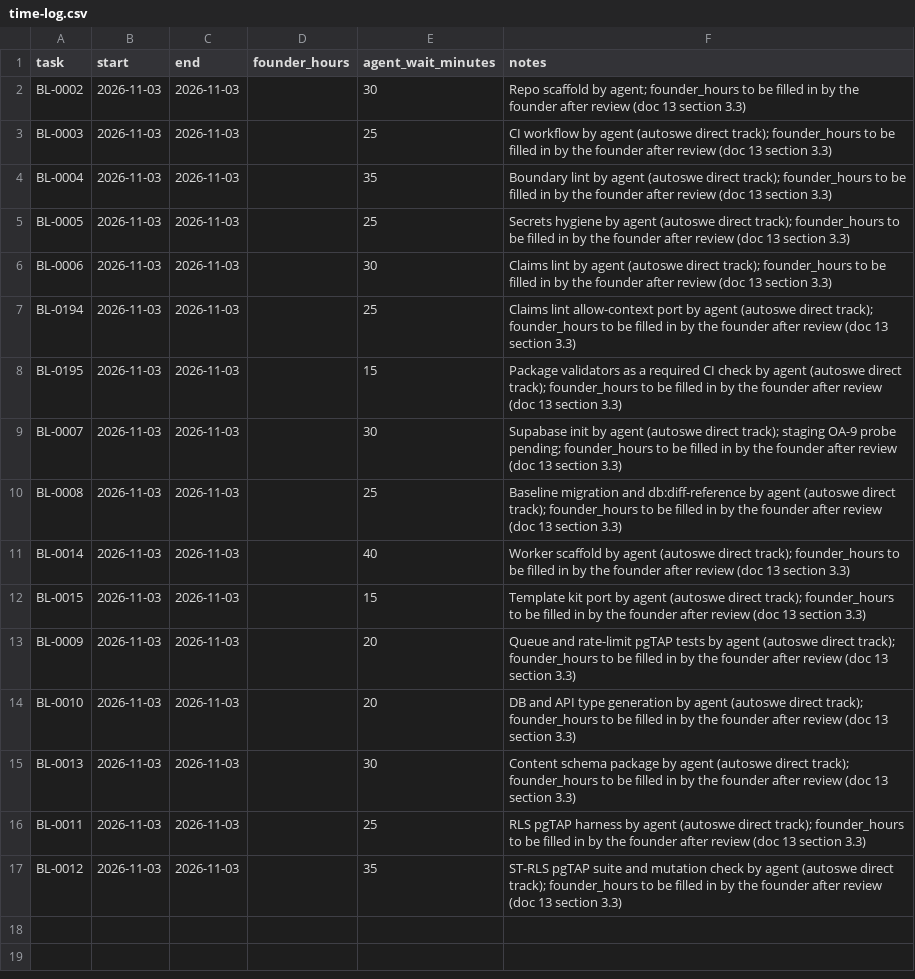
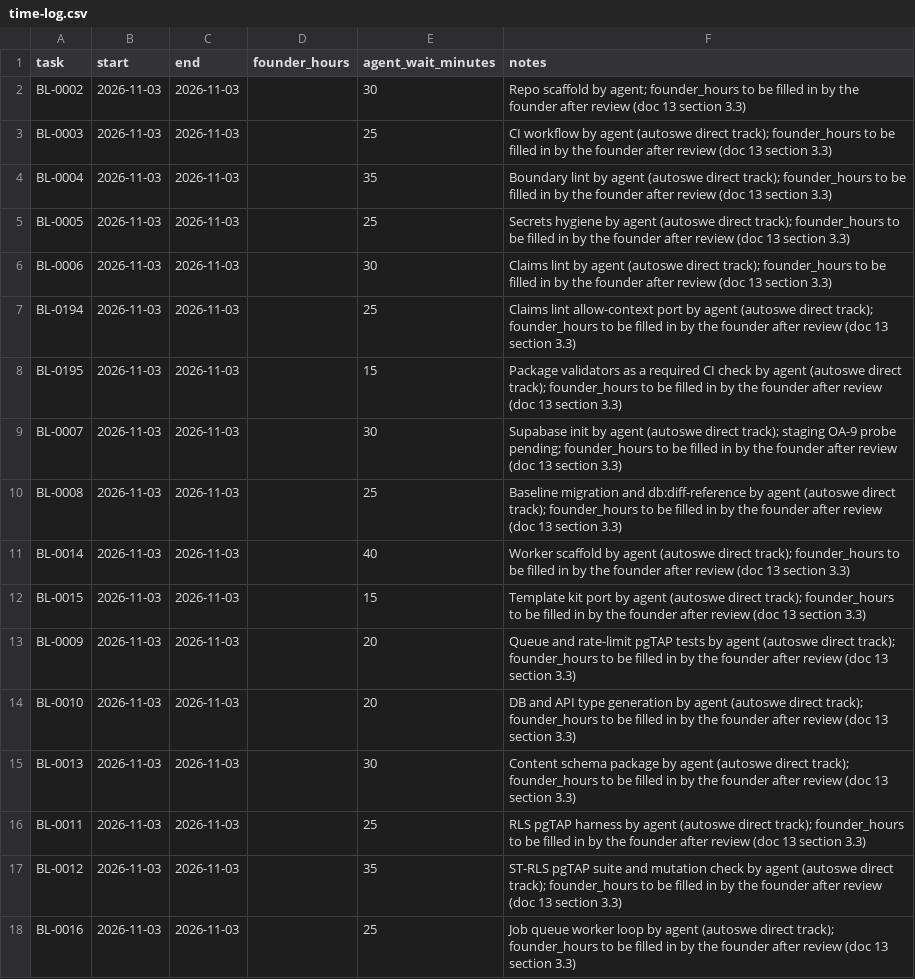
Before and after one commit to A-Stefanachi/polymath, a CSV file: polymath-app-spec/docs/time-log.csv, drawn as a sheet.

```diff
--- a/polymath-app-spec/docs/time-log.csv
+++ b/polymath-app-spec/docs/time-log.csv
@@ -17 +17,2 @@ BL-0011,2026-11-03,2026-11-03,,25,RLS pgTAP harness by agent (autoswe direct tra
 BL-0012,2026-11-03,2026-11-03,,35,ST-RLS pgTAP suite and mutation check by agent (autoswe direct track); founder_hours to be filled in by the founder after review (doc 13 section 3.3)
+BL-0016,2026-11-03,2026-11-03,,25,Job queue worker loop by agent (autoswe direct track); founder_hours to be filled in by the founder after review (doc 13 section 3.3)
```
Also changed, not shown: 13 other files.
